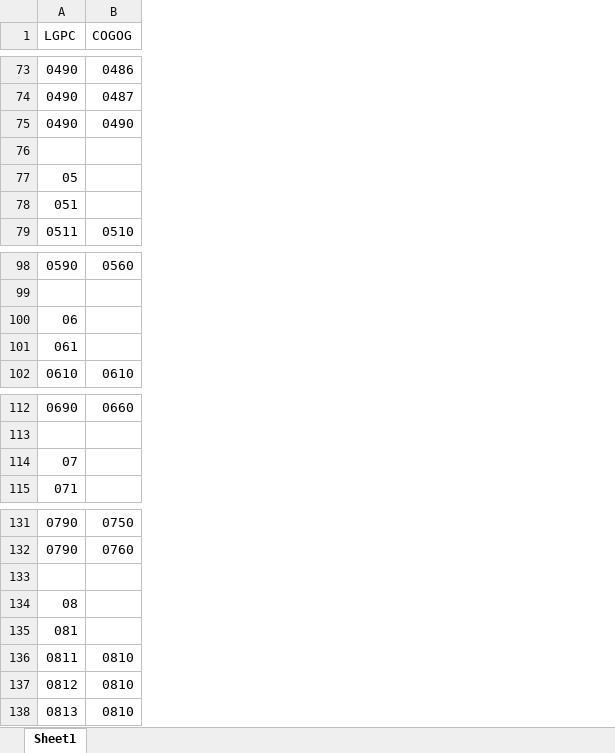
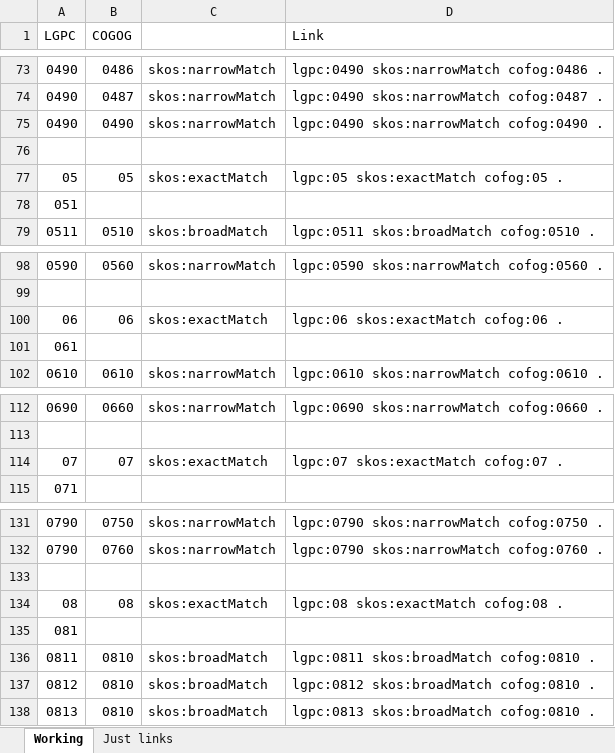
Before and after one commit to CSIRO-enviro-informatics/lgpccofog-linkset, an Excel workbook: methods/correspondences.xlsx, sheet Working, drawn as a sheet; only a part is shown, gaps mark what is left out; values as stored, in another font and other column widths than the file's, no cell formats; the diff covers the shown part only; the diff names each change by its address in the sheet, - before the commit and + after, or states it on an @@ line.

```diff
--- a/methods/correspondences.xlsx (sheet Working)
+++ b/methods/correspondences.xlsx (sheet Working)
-sheet tab: Sheet1
+sheet tab: Working
+sheet tab: Just links
+column C, rows 73-79: skos:narrowMatch | skos:narrowMatch | skos:narrowMatch |  | skos:exactMatch |  | skos:broadMatch; rows 98-102: skos:narrowMatch |  | skos:exactMatch |  | skos:narrowMatch; rows 112-114: skos:narrowMatch |  | skos:exactMatch; rows 131-138: skos:narrowMatch | skos:narrowMatch |  | skos:exactMatch |  | skos:broadMatch | skos:broadMatch | skos:broadMatch
+column D (Link), rows 73-79: lgpc:0490 skos:narrowMatch cofog:0486 . | lgpc:0490 skos:narrowMatch cofog:0487 . | lgpc:0490 skos:narrowMatch cofog:0490 . |  | lgpc:05 skos:exactMatch cofog:05 . |  | lgpc:0511 skos:broadMatch cofog:0510 .; rows 98-102: lgpc:0590 skos:narrowMatch cofog:0560 . |  | lgpc:06 skos:exactMatch cofog:06 . |  | lgpc:0610 skos:narrowMatch cofog:0610 .; rows 112-114: lgpc:0690 skos:narrowMatch cofog:0660 . |  | lgpc:07 skos:exactMatch cofog:07 .; rows 131-138: lgpc:0790 skos:narrowMatch cofog:0750 . | lgpc:0790 skos:narrowMatch cofog:0760 . |  | lgpc:08 skos:exactMatch cofog:08 . |  | lgpc:0811 skos:broadMatch cofog:0810 . | lgpc:0812 skos:broadMatch cofog:0810 . | lgpc:0813 skos:broadMatch cofog:0810 .
-B77 (COGOG): (empty)
+B77 (COGOG): 05
-B100 (COGOG): (empty)
+B100 (COGOG): 06
-B114 (COGOG): (empty)
+B114 (COGOG): 07
-B134 (COGOG): (empty)
+B134 (COGOG): 08
```
Also changed, not shown: 10 added rows and 17 edited cells elsewhere in this sheet, cell formats, 8 other files.
